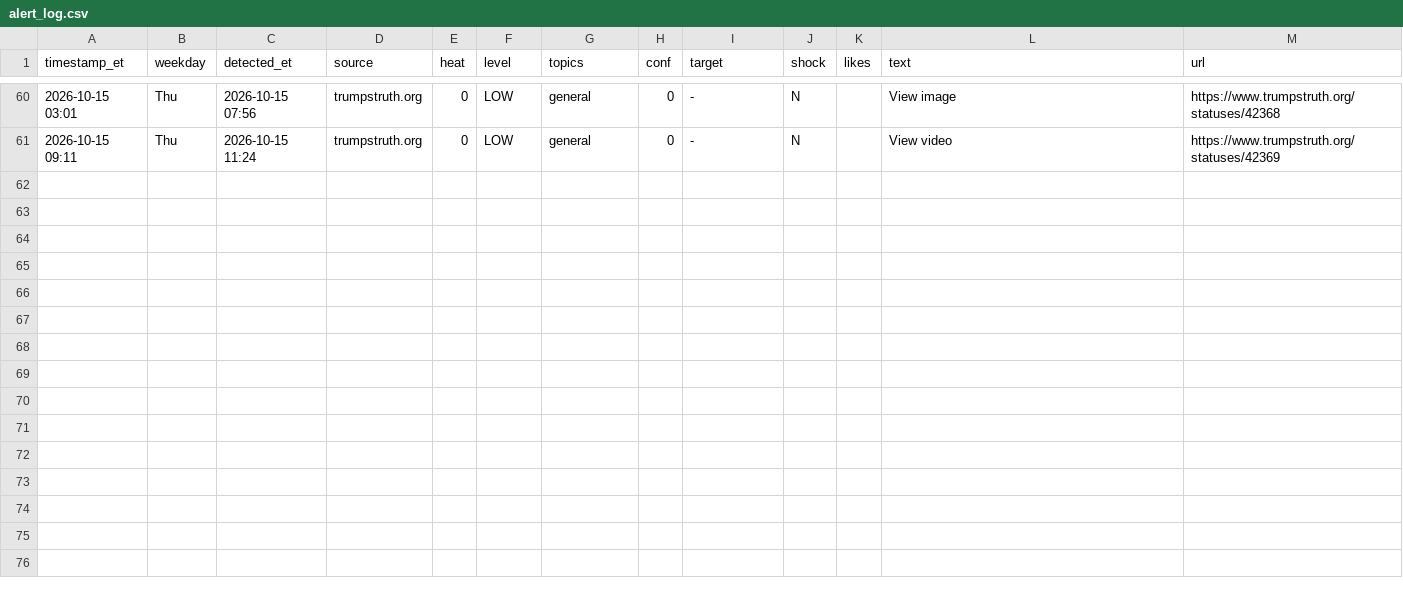
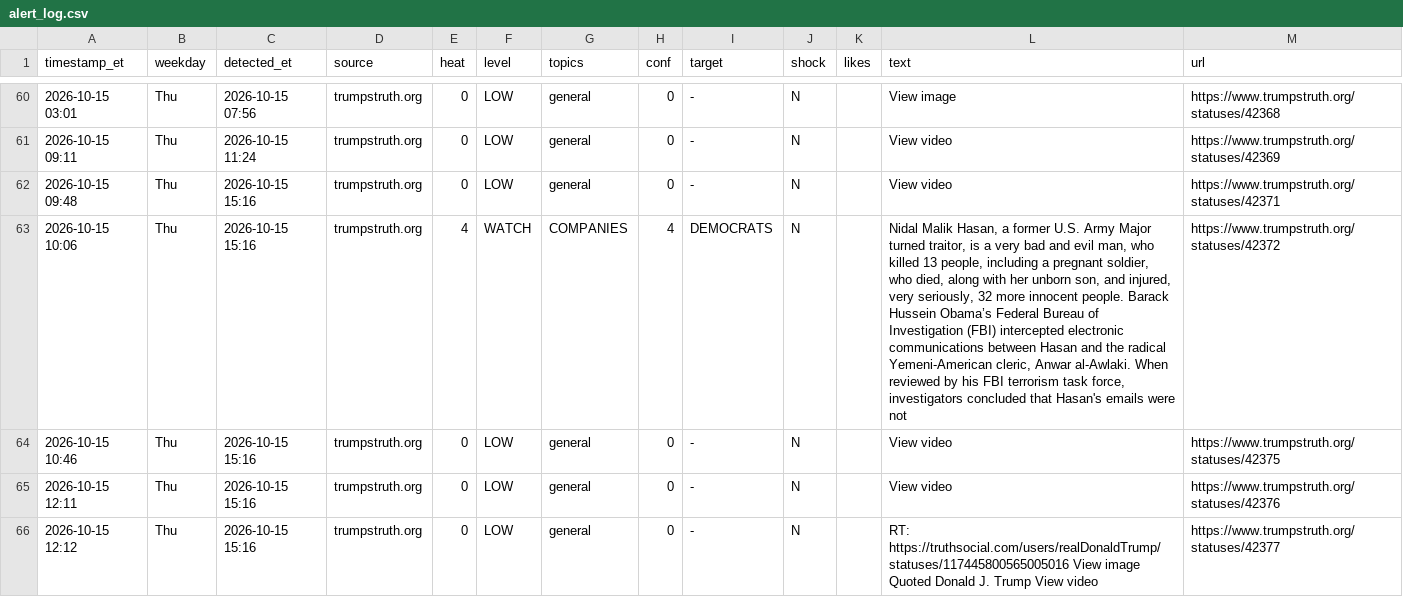
Before and after one commit to dlarimore/trump-post-watch, a CSV file: alert_log.csv, drawn as a sheet; only a part is shown, gaps mark what is left out; the diff names each change by its address in the sheet, - before the commit and + after, or states it on an @@ line.

Commit message:
watch 19:16

```diff
--- a/alert_log.csv
+++ b/alert_log.csv
+row 62: 2026-10-15 09:48 | Thu | 2026-10-15 15:16 | trumpstruth.org | 0 | LOW | general | 0 | - | N |  | View video | https://www.trumpstruth.org/statuses/42371
+row 63: 2026-10-15 10:06 | Thu | 2026-10-15 15:16 | trumpstruth.org | 4 | WATCH | COMPANIES | 4 | DEMOCRATS | N |  | Nidal Malik Hasan, a former U.S. Army Major turned traitor, is a very bad and evil man, who killed 13 people, including a pregnant soldier, who died, along with her unborn son, and injured, very seriously, 32 more innocent people. Barack Hussein Obama’s Federal Bureau of Investigation (FBI) intercepted electronic communications between Hasan and the radical Yemeni-American cleric, Anwar al-Awlaki. When reviewed by his FBI terrorism task force, investigators concluded that Hasan's emails were not | https://www.trumpstruth.org/statuses/42372
+row 64: 2026-10-15 10:46 | Thu | 2026-10-15 15:16 | trumpstruth.org | 0 | LOW | general | 0 | - | N |  | View video | https://www.trumpstruth.org/statuses/42375
+row 65: 2026-10-15 12:11 | Thu | 2026-10-15 15:16 | trumpstruth.org | 0 | LOW | general | 0 | - | N |  | View video | https://www.trumpstruth.org/statuses/42376
+row 66: 2026-10-15 12:12 | Thu | 2026-10-15 15:16 | trumpstruth.org | 0 | LOW | general | 0 | - | N |  | RT: https://truthsocial.com/users/realDonaldTrump/statuses/117445800565005016 View image Quoted Donald J. Trump View video | https://www.trumpstruth.org/statuses/42377
```
Also changed, not shown: 1 other file.
